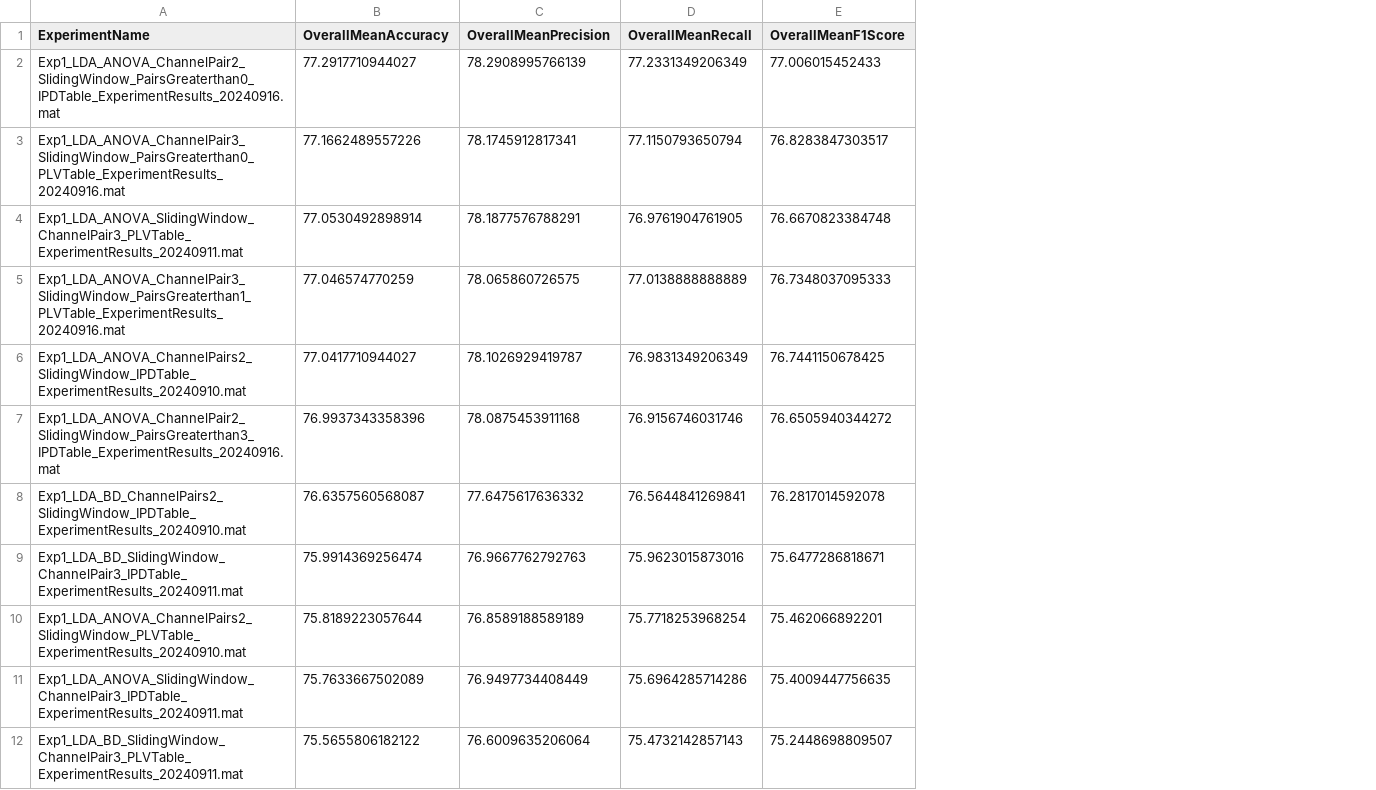
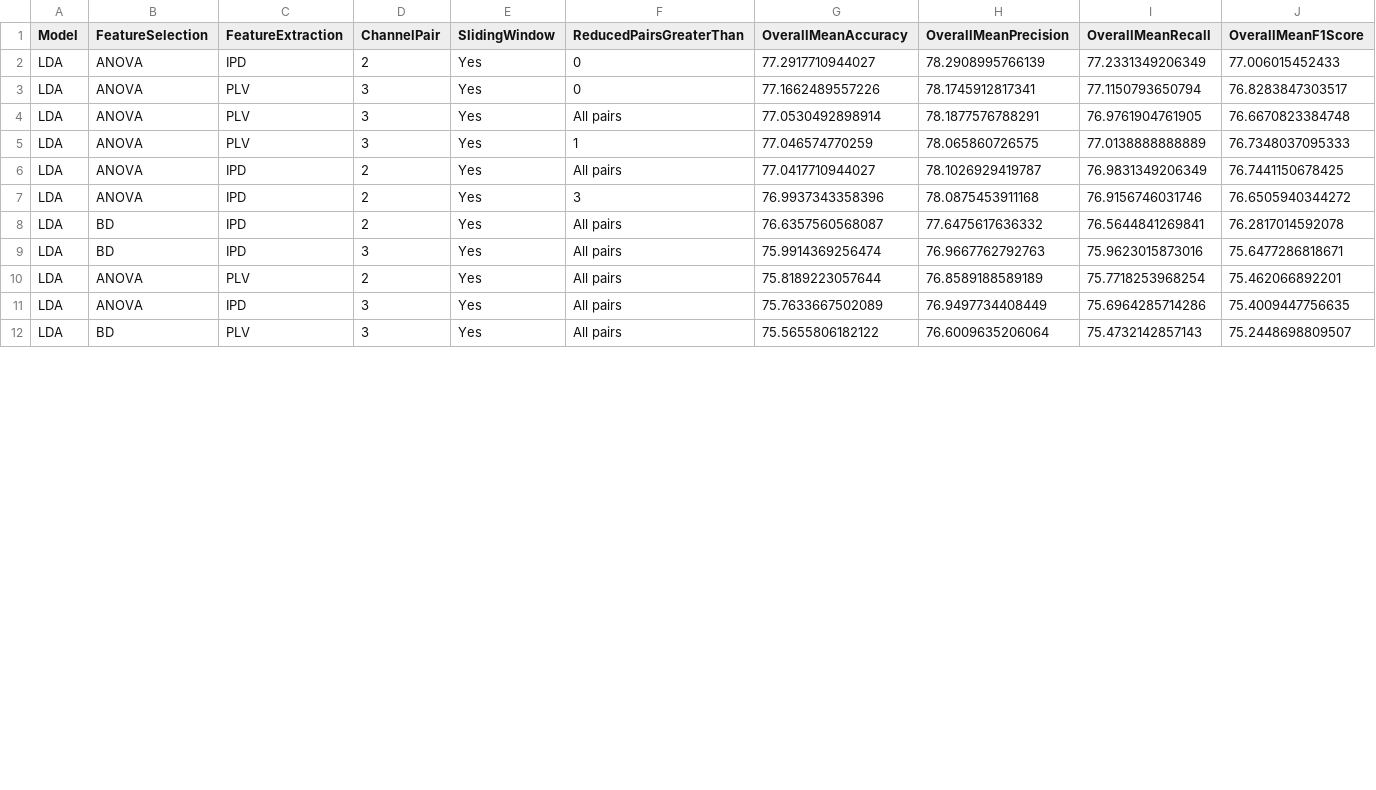
Before and after one commit to meneerfrikkie/MachineLearningDashboard, a CSV file: public/data/ExperimentResultsSummary.csv, drawn as a sheet; only a part is shown; removed rows and columns are numbered as before the commit, all else as after; the diff names each change by its address in the sheet, - before the commit and + after, or states it on an @@ line.

```diff
--- a/public/data/ExperimentResultsSummary.csv
+++ b/public/data/ExperimentResultsSummary.csv
-column A (ExperimentName), rows 2-12: Exp1_LDA_ANOVA_ChannelPair2_SlidingWindow_PairsGreaterthan0_IPDTable_ExperimentResults_20240916.mat | Exp1_LDA_ANOVA_ChannelPair3_SlidingWindow_PairsGreaterthan0_PLVTable_ExperimentResults_20240916.mat | Exp1_LDA_ANOVA_SlidingWindow_ChannelPair3_PLVTable_ExperimentResults_20240911.mat | Exp1_LDA_ANOVA_ChannelPair3_SlidingWindow_PairsGreaterthan1_PLVTable_ExperimentResults_20240916.mat | Exp1_LDA_ANOVA_ChannelPairs2_SlidingWindow_IPDTable_ExperimentResults_20240910.mat | Exp1_LDA_ANOVA_ChannelPair2_SlidingWindow_PairsGreaterthan3_IPDTable_ExperimentResults_20240916.mat | Exp1_LDA_BD_ChannelPairs2_SlidingWindow_IPDTable_ExperimentResults_20240910.mat | Exp1_LDA_BD_SlidingWindow_ChannelPair3_IPDTable_ExperimentResults_20240911.mat | Exp1_LDA_ANOVA_ChannelPairs2_SlidingWindow_PLVTable_ExperimentResults_20240910.mat | Exp1_LDA_ANOVA_SlidingWindow_ChannelPair3_IPDTable_ExperimentResults_20240911.mat | Exp1_LDA_BD_SlidingWindow_ChannelPair3_PLVTable_ExperimentResults_20240911.mat
+column A (Model), rows 2-12: all LDA
+column B (FeatureSelection), rows 2-12: ANOVA | ANOVA | ANOVA | ANOVA | ANOVA | ANOVA | BD | BD | ANOVA | ANOVA | BD
+column C (FeatureExtraction), rows 2-12: IPD | PLV | PLV | PLV | IPD | IPD | IPD | IPD | PLV | IPD | PLV
+column D (ChannelPair), rows 2-12: 2 | 3 | 3 | 3 | 2 | 2 | 2 | 3 | 2 | 3 | 3
+column E (SlidingWindow), rows 2-12: all Yes
+column F (ReducedPairsGreaterThan), rows 2-12: 0 | 0 | All pairs | 1 | All pairs | 3 | All pairs | All pairs | All pairs | All pairs | All pairs
```
Also changed, not shown: 3 other files.
